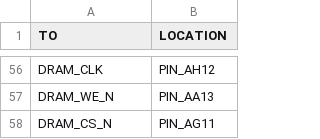
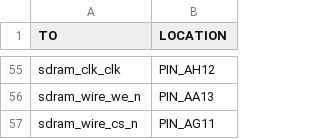
Before and after one commit to Rubusch/vhdl, a CSV file: nios2/nios2__linux/de1soc_linux-on-nios_pin-assignment.csv, drawn as a sheet; only a part is shown, gaps mark what is left out; addresses are those after the commit; the diff covers the shown part only; the diff names each change by its address in the sheet, - before the commit and + after, or states it on an @@ line.

```diff
--- a/nios2/nios2__linux/de1soc_linux-on-nios_pin-assignment.csv
+++ b/nios2/nios2__linux/de1soc_linux-on-nios_pin-assignment.csv
-A55 (TO): DRAM_CLK
+A55 (TO): sdram_clk_clk
-A56 (TO): DRAM_WE_N
+A56 (TO): sdram_wire_we_n
-A57 (TO): DRAM_CS_N
+A57 (TO): sdram_wire_cs_n
```
Also changed, not shown: 1 removed row and 53 edited cells elsewhere in this file, 5 other files.
